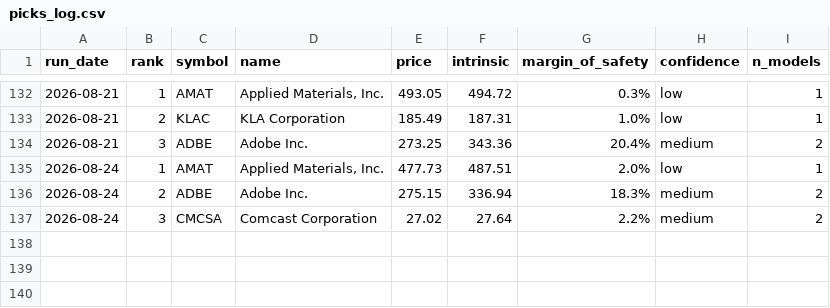
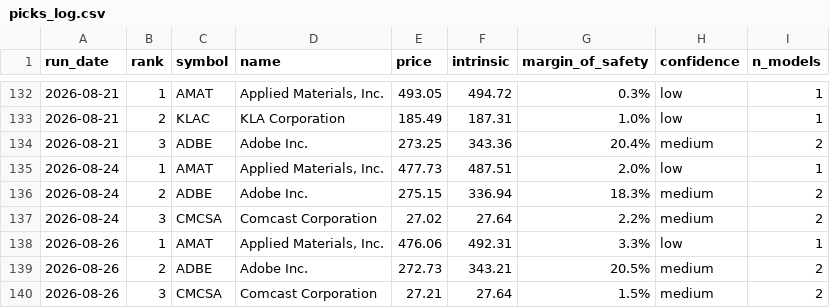
Before and after one commit to blakebrennan2-lab/Stock-Valuator-, a CSV file: state/picks_log.csv, drawn as a sheet; only a part is shown, gaps mark what is left out.

```diff
--- a/state/picks_log.csv
+++ b/state/picks_log.csv
@@ -137 +137,4 @@ run_date,rank,symbol,name,price,intrinsic,margin_of_safety,confidence,n_models
 2026-08-24,3,CMCSA,Comcast Corporation,27.02,27.64,2.2%,medium,2
+2026-08-26,1,AMAT,"Applied Materials, Inc.",476.06,492.31,3.3%,low,1
+2026-08-26,2,ADBE,Adobe Inc.,272.73,343.21,20.5%,medium,2
+2026-08-26,3,CMCSA,Comcast Corporation,27.21,27.64,1.5%,medium,2
```
Also changed, not shown: 2 other files.
